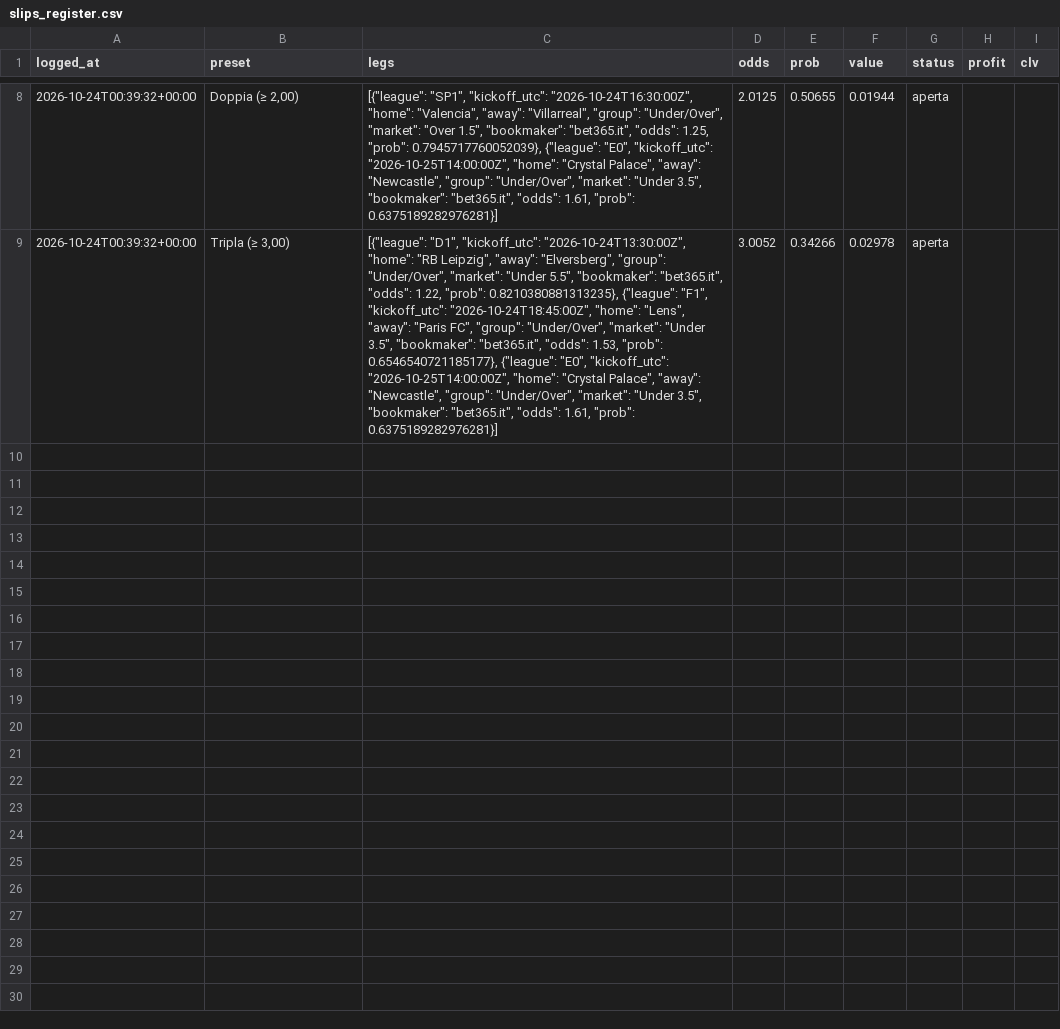
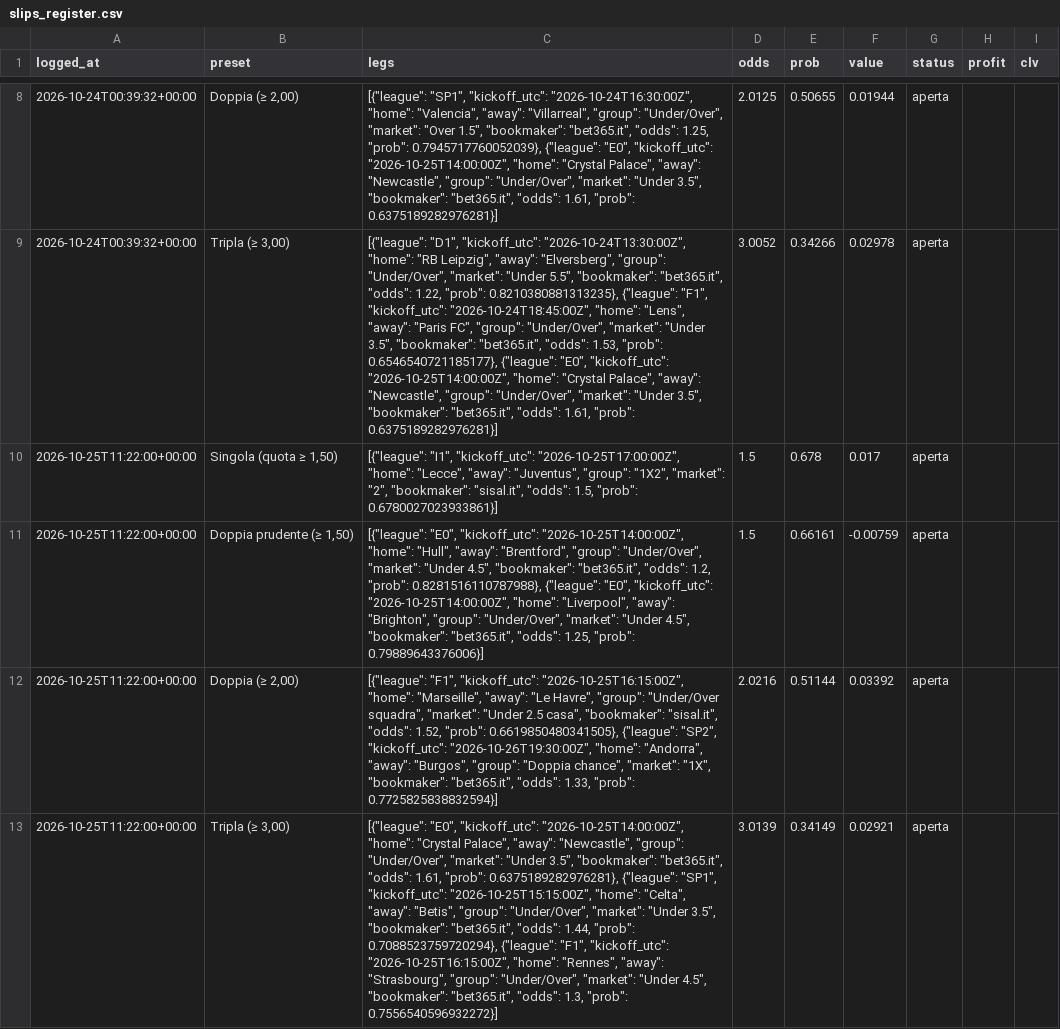
Before and after one commit to francyrussotti/forecast1x2, a CSV file: data/tips/slips_register.csv, drawn as a sheet; only a part is shown, gaps mark what is left out; the diff names each change by its address in the sheet, - before the commit and + after, or states it on an @@ line.

```diff
--- a/data/tips/slips_register.csv
+++ b/data/tips/slips_register.csv
+row 10: 2026-10-25T11:22:00+00:00 | Singola (quota ≥ 1,50) | [{"league": "I1", "kickoff_utc": "2026-10-25T17:00:00Z", "home": "Lecce", "away": "Juventus", "group": "1X2", "market": "2", "bookmaker": "sisal.it", "odds": 1.5, "prob": 0.6780027023933861}] | 1.5 | 0.678 | 0.017 | aperta
+row 11: 2026-10-25T11:22:00+00:00 | Doppia prudente (≥ 1,50) | [{"league": "E0", "kickoff_utc": "2026-10-25T14:00:00Z", "home": "Hull", "away": "Brentford", "group": "Under/Over", "market": "Under 4.5", "bookmaker": "bet365.it", "odds": 1.2, "prob": 0.8281516110787988}, {"league": "E0", "kickoff_utc": "2026-10-25T14:00:00Z", "home": "Liverpool", "away": "Brighton", "group": "Under/Over", "market": "Under 4.5", "bookmaker": "bet365.it", "odds": 1.25, "prob": 0.79889643376006}] | 1.5 | 0.66161 | -0.00759 | aperta
+row 12: 2026-10-25T11:22:00+00:00 | Doppia (≥ 2,00) | [{"league": "F1", "kickoff_utc": "2026-10-25T16:15:00Z", "home": "Marseille", "away": "Le Havre", "group": "Under/Over squadra", "market": "Under 2.5 casa", "bookmaker": "sisal.it", "odds": 1.52, "prob": 0.6619850480341505}, {"league": "SP2", "kickoff_utc": "2026-10-26T19:30:00Z", "home": "Andorra", "away": "Burgos", "group": "Doppia chance", "market": "1X", "bookmaker": "bet365.it", "odds": 1.33, "prob": 0.7725825838832594}] | 2.0216 | 0.51144 | 0.03392 | aperta
+row 13: 2026-10-25T11:22:00+00:00 | Tripla (≥ 3,00) | [{"league": "E0", "kickoff_utc": "2026-10-25T14:00:00Z", "home": "Crystal Palace", "away": "Newcastle", "group": "Under/Over", "market": "Under 3.5", "bookmaker": "bet365.it", "odds": 1.61, "prob": 0.6375189282976281}, {"league": "SP1", "kickoff_utc": "2026-10-25T15:15:00Z", "home": "Celta", "away": "Betis", "group": "Under/Over", "market": "Under 3.5", "bookmaker": "bet365.it", "odds": 1.44, "prob": 0.7088523759720294}, {"league": "F1", "kickoff_utc": "2026-10-25T16:15:00Z", "home": "Rennes", "away": "Strasbourg", "group": "Under/Over", "market": "Under 4.5", "bookmaker": "bet365.it", "odds": 1.3, "prob": 0.7556540596932272}] | 3.0139 | 0.34149 | 0.02921 | aperta
```
Also changed, not shown: data/processed/fixtures.csv, data/processed/upcoming_odds.csv, 11 other files.
